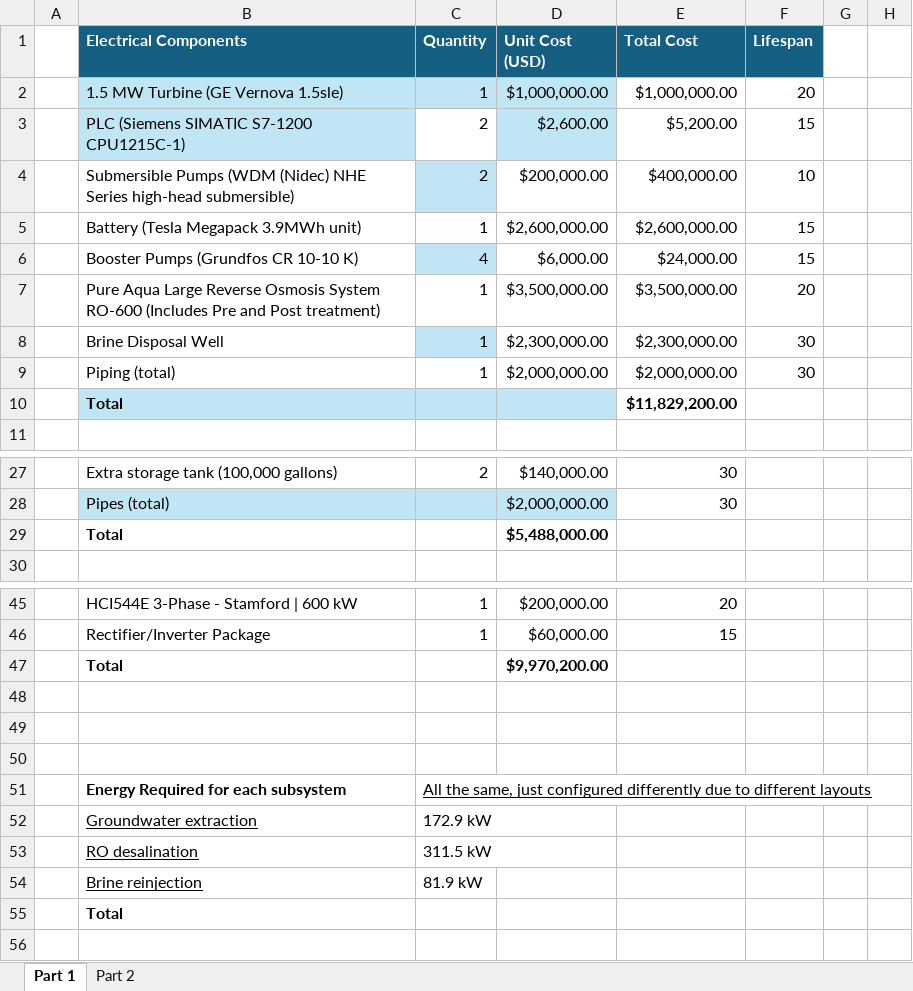
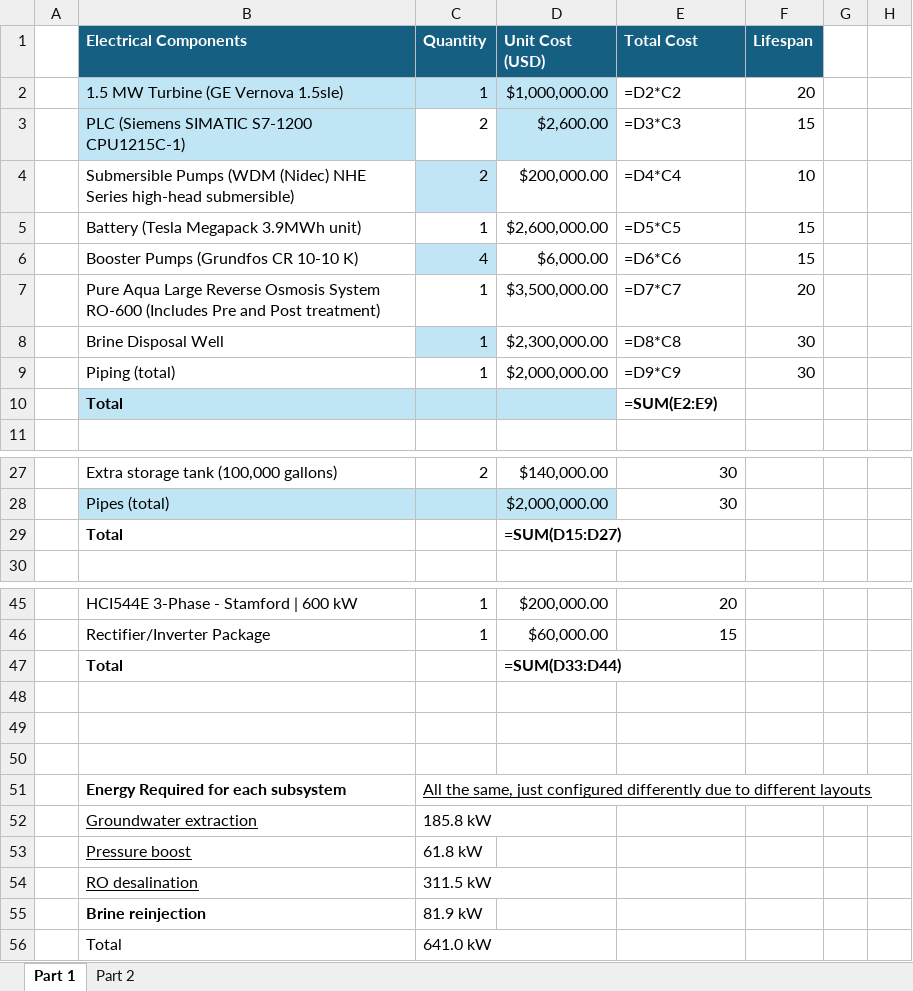
Before and after one commit to kyr297-lang/desalination-dashboard, an Excel workbook: data.xlsx, sheet Part 1, drawn as a sheet; only a part is shown, gaps mark what is left out; values as stored, in another font and other column widths than the file's, no borders; formulas without a stored value are shown as written; addresses are those after the commit; rows hold the shown columns only; the diff names each change by its address in the sheet, - before the commit and + after, or states it on an @@ line.

Commit message:
feat: align energy model to FDR tables, add Pressure Boost subsystem
- Replace shared SUBSYSTEM_POWER with per-system SUBSYSTEM_POWER_INPUT
  and SUBSYSTEM_DRIVETRAIN_FACTOR derived from FDR Tables 2-4 P_input values
- Update drivetrain efficiencies: mechanical 76.8%, electrical 91.2%, hybrid 86.5%
- Add Pressure Boost subsystem throughout (config, energy chart, stage colors)
- Fix electrical BOM loader: cost_col=4, lifespan_col=6 to match updated xlsx layout
- Update depth slider default to 275 m (design point) with design label
- Refactor scorecard card: move export button into CardHeader, remove comparison text div
- Disable Bootstrap collapse animation (.collapsing) to eliminate accordion jank
- Update comparison table key advantage/limitation text to reflect new efficiencies

```diff
--- a/data.xlsx (sheet Part 1)
+++ b/data.xlsx (sheet Part 1)
-E2 (Total Cost): $1,000,000.00
+E2 (Total Cost): =D2*C2
-E3 (Total Cost): $5,200.00
+E3 (Total Cost): =D3*C3
-E4 (Total Cost): $400,000.00
+E4 (Total Cost): =D4*C4
-E5 (Total Cost): $2,600,000.00
+E5 (Total Cost): =D5*C5
-E6 (Total Cost): $24,000.00
+E6 (Total Cost): =D6*C6
-E7 (Total Cost): $3,500,000.00
+E7 (Total Cost): =D7*C7
-E8 (Total Cost): $2,300,000.00
+E8 (Total Cost): =D8*C8
-E9 (Total Cost): $2,000,000.00
+E9 (Total Cost): =D9*C9
-E10 (Total Cost): $11,829,200.00
+E10 (Total Cost): =SUM(E2:E9)
-D29 (Unit Cost (USD)): $5,488,000.00
+D29 (Unit Cost (USD)): =SUM(D15:D27)
-D47 (Unit Cost (USD)): $9,970,200.00
+D47 (Unit Cost (USD)): =SUM(D33:D44)
-C52 (Quantity): 172.9 kW
+C52 (Quantity): 185.8 kW
+row 53:  | Pressure boost | 61.8 kW
@@ B55 bold: off → on, underline: on → off @@
-B56 bold: on
+B56 bold: off
-C56 (Quantity): (empty)
+C56 (Quantity): 641.0 kW
```
Also changed, not shown: sheet Part 2, 6 other files.
